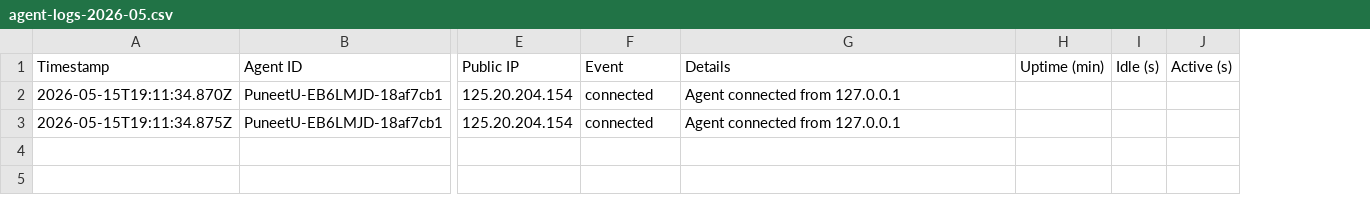
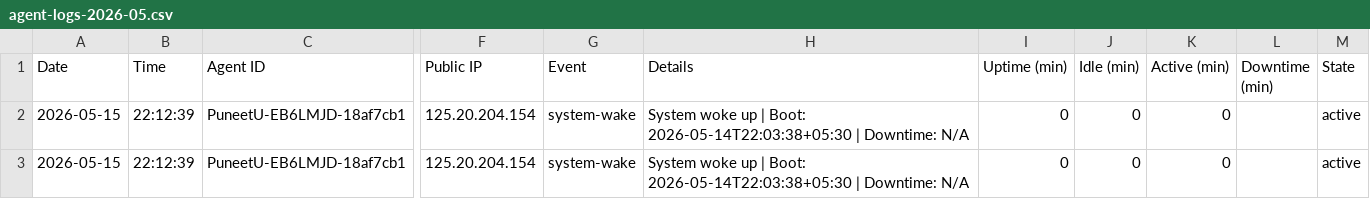
Before and after one commit to puniteswra-spec/PU, a CSV file: logs/agent-logs-2026-05.csv, drawn as a sheet; only a part is shown, gaps mark what is left out; removed rows and columns are numbered as before the commit, all else as after; the diff names each change by its address in the sheet, - before the commit and + after, or states it on an @@ line.

```diff
--- a/logs/agent-logs-2026-05.csv
+++ b/logs/agent-logs-2026-05.csv
-column A (Timestamp), rows 2-3: 2026-05-15T19:11:34.870Z | 2026-05-15T19:11:34.875Z
+column A (Date), rows 2-3: 2026-05-15 | 2026-05-15
+column B (Time), rows 2-3: 22:12:39 | 22:12:39
-column I (Idle (s)), empty
-column J (Active (s)), empty
+column J (Idle (min)), rows 2-3: 0 | 0
+column K (Active (min)), rows 2-3: 0 | 0
+column L (Downtime (min)), empty
+column M (State), rows 2-3: active | active
-G2:G3 (Event): connected
+G2:G3 (Event): system-wake
-H2:H3 (Details): Agent connected from 127.0.0.1
+H2:H3 (Details): System woke up | Boot: 2026-05-14T22:03:38+05:30 | Downtime: N/A
-I2:I3 (Uptime (min)): (empty)
+I2:I3 (Uptime (min)): 0
```
Also changed, not shown: 3 other files.
